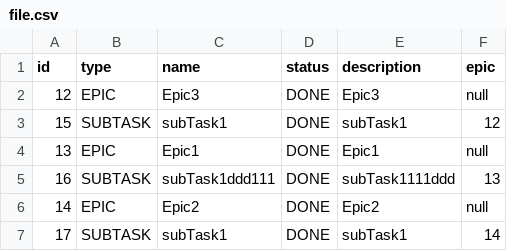
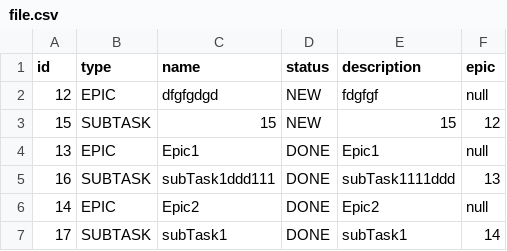
Before and after one commit to vasilgmkz/java-kanban, a CSV file: out/production/java-kanban/resources/file.csv, drawn as a sheet.

```diff
--- a/out/production/java-kanban/resources/file.csv
+++ b/out/production/java-kanban/resources/file.csv
@@ -1,4 +1,4 @@
 id,type,name,status,description,epic
-12,EPIC,Epic3,DONE,Epic3,null
-15,SUBTASK,subTask1,DONE,subTask1,12
+12,EPIC,dfgfgdgd,NEW,fdgfgf,null
+15,SUBTASK,15,NEW,15,12
 13,EPIC,Epic1,DONE,Epic1,null
```
Also changed, not shown: src/resources/file.csv, 2 other files.
